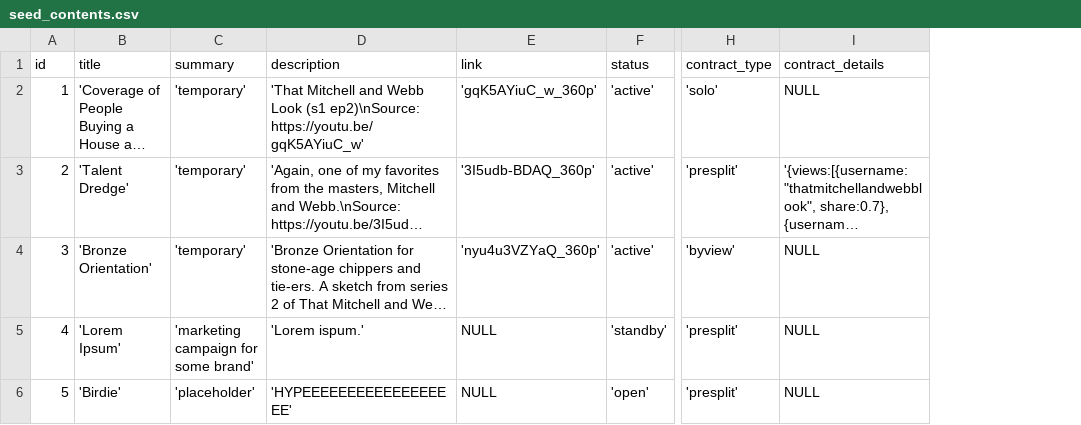
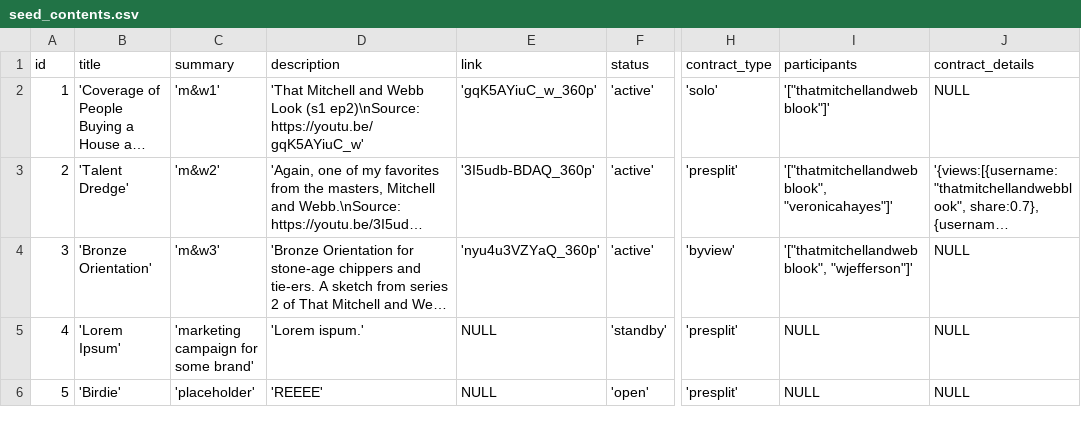
Before and after one commit to YiJohnZhang/https-github.com-YiJohnZhang-sb_capstone_project_02_videoshare, a CSV file: backend/database/seed/seed_contents.csv, drawn as a sheet; only a part is shown, gaps mark what is left out; long unchanged cells end in …; the diff names each change by its address in the sheet, - before the commit and + after, or states it on an @@ line.

```diff
--- a/backend/database/seed/seed_contents.csv
+++ b/backend/database/seed/seed_contents.csv
+column I (participants), rows 2-6: '["thatmitchellandwebblook"]' | '["thatmitchellandwebblook", "veronicahayes"]' | '["thatmitchellandwebblook", "wjefferson"]' | NULL | NULL
-C2 (summary): 'temporary'
+C2 (summary): 'm&w1'
-C3 (summary): 'temporary'
+C3 (summary): 'm&w2'
-C4 (summary): 'temporary'
+C4 (summary): 'm&w3'
-D6 (description): 'HYPEEEEEEEEEEEEEEEEEE'
+D6 (description): 'REEEE'
```
Also changed, not shown: backend/database/seed/seed_contents_users_join.csv, 6 other files.
